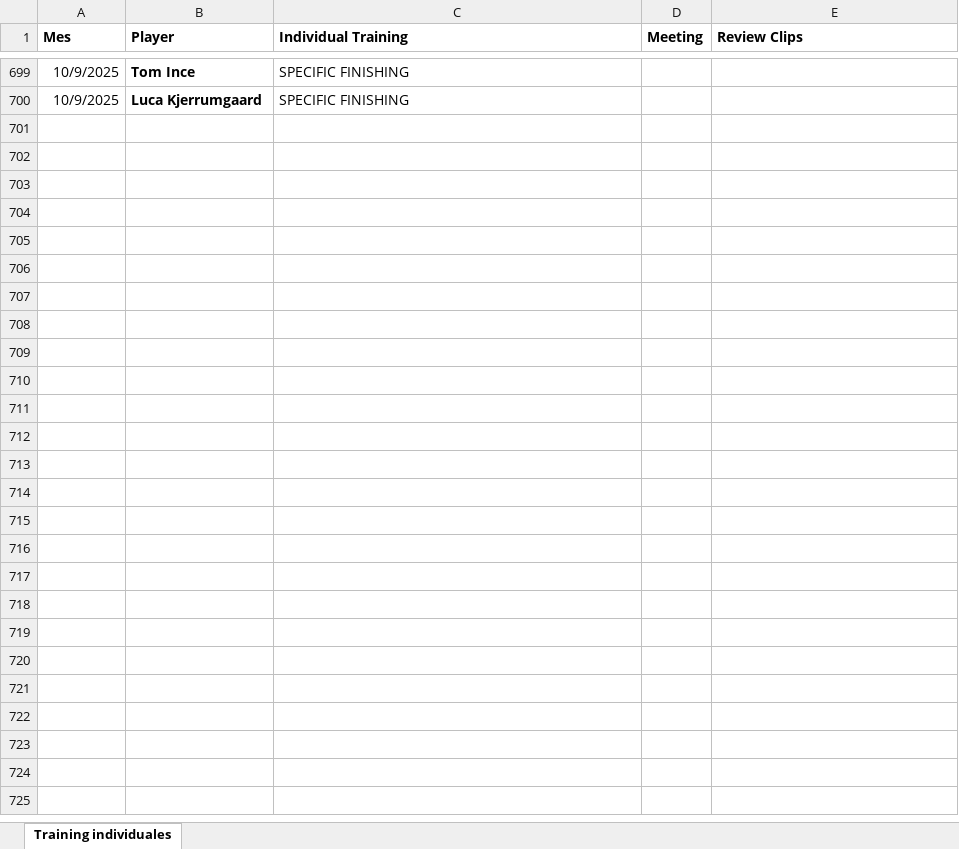
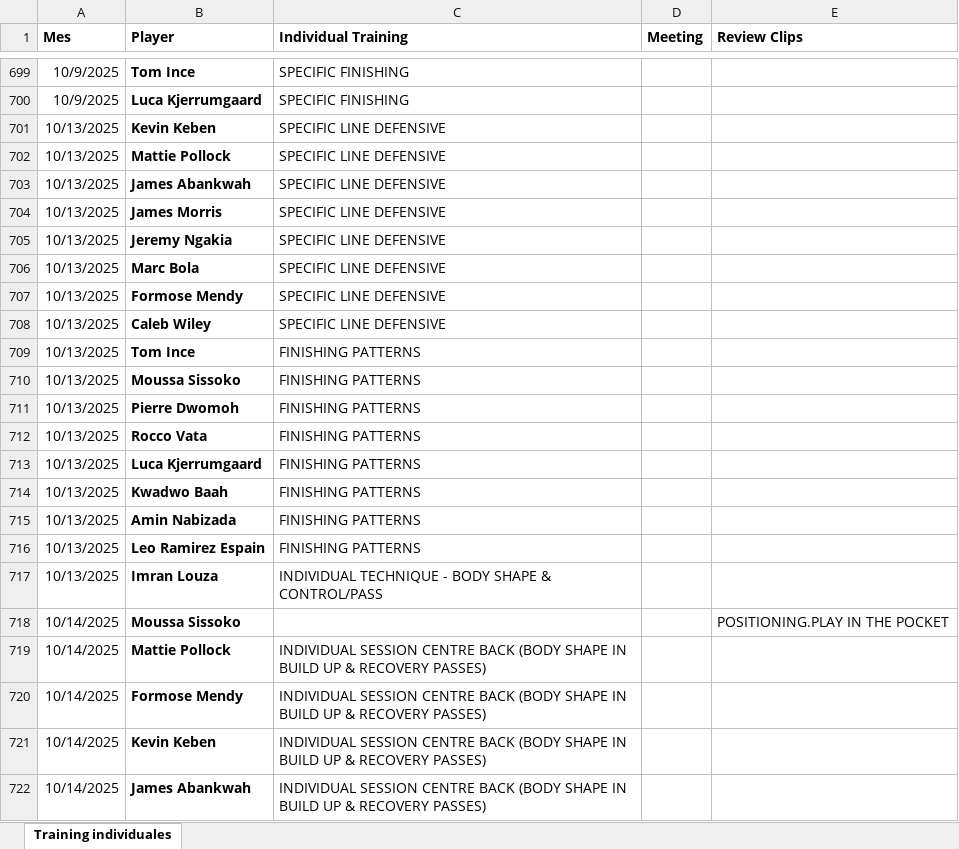
Before and after one commit to CrisBelVa/watford-player-development, an Excel workbook: data/Individuals - Training.xlsx, sheet Training individuales, drawn as a sheet; only a part is shown, gaps mark what is left out; values as stored, in another font and other column widths than the file's, no borders; the diff names each change by its address in the sheet, - before the commit and + after, or states it on an @@ line.

Commit message:
Actualización de archivos Excel

```diff
--- a/data/Individuals - Training.xlsx (sheet Training individuales)
+++ b/data/Individuals - Training.xlsx (sheet Training individuales)
+row 701: 10/13/2025 | Kevin Keben | SPECIFIC LINE DEFENSIVE
+row 702: 10/13/2025 | Mattie Pollock | SPECIFIC LINE DEFENSIVE
+row 703: 10/13/2025 | James Abankwah | SPECIFIC LINE DEFENSIVE
+row 704: 10/13/2025 | James Morris | SPECIFIC LINE DEFENSIVE
+row 705: 10/13/2025 | Jeremy Ngakia | SPECIFIC LINE DEFENSIVE
+row 706: 10/13/2025 | Marc Bola | SPECIFIC LINE DEFENSIVE
+row 707: 10/13/2025 | Formose Mendy | SPECIFIC LINE DEFENSIVE
+row 708: 10/13/2025 | Caleb Wiley | SPECIFIC LINE DEFENSIVE
+row 709: 10/13/2025 | Tom Ince | FINISHING PATTERNS
+row 710: 10/13/2025 | Moussa Sissoko | FINISHING PATTERNS
+row 711: 10/13/2025 | Pierre Dwomoh | FINISHING PATTERNS
+row 712: 10/13/2025 | Rocco Vata | FINISHING PATTERNS
+row 713: 10/13/2025 | Luca Kjerrumgaard | FINISHING PATTERNS
+row 714: 10/13/2025 | Kwadwo Baah | FINISHING PATTERNS
+row 715: 10/13/2025 | Amin Nabizada | FINISHING PATTERNS
+row 716: 10/13/2025 | Leo Ramirez Espain | FINISHING PATTERNS
+row 717: 10/13/2025 | Imran Louza | INDIVIDUAL TECHNIQUE - BODY SHAPE & CONTROL/PASS
+row 718: 10/14/2025 | Moussa Sissoko |  |  | POSITIONING.PLAY IN THE POCKET
+row 719: 10/14/2025 | Mattie Pollock | INDIVIDUAL SESSION CENTRE BACK (BODY SHAPE IN BUILD UP & RECOVERY PASSES)
+row 720: 10/14/2025 | Formose Mendy | INDIVIDUAL SESSION CENTRE BACK (BODY SHAPE IN BUILD UP & RECOVERY PASSES)
+row 721: 10/14/2025 | Kevin Keben | INDIVIDUAL SESSION CENTRE BACK (BODY SHAPE IN BUILD UP & RECOVERY PASSES)
+row 722: 10/14/2025 | James Abankwah | INDIVIDUAL SESSION CENTRE BACK (BODY SHAPE IN BUILD UP & RECOVERY PASSES)
```
Also changed, not shown: filtered_df_lucas0.xlsx, filtered_df_lucas2.xlsx, 2 other files.
